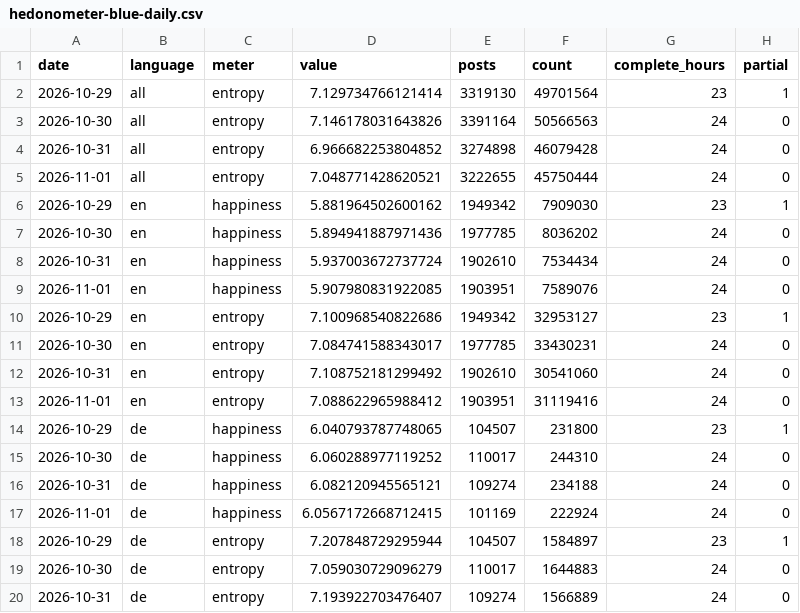
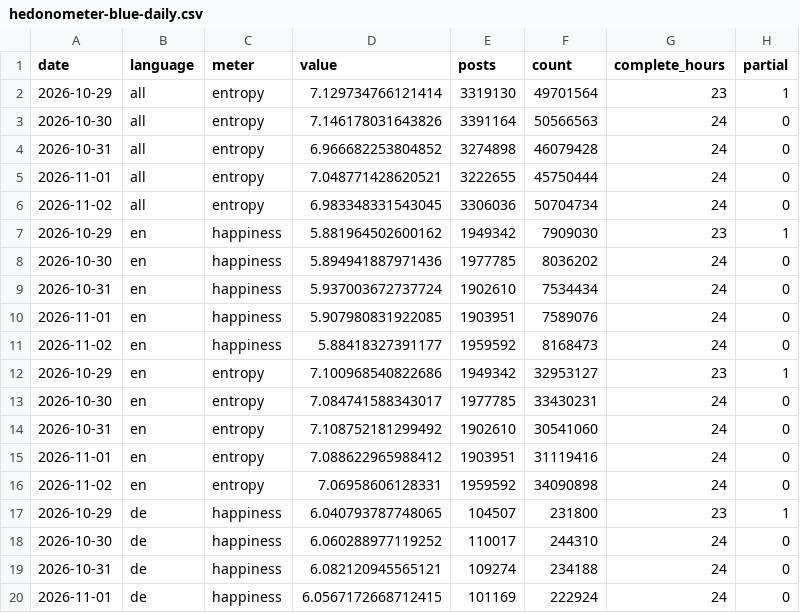
Before and after one commit to lewismath/hedonometer-blue, a CSV file: data/hedonometer-blue-daily.csv, drawn as a sheet; only a part is shown; the shorter side is filled out with more unchanged rows; the diff covers the shown part only.

Commit message:
data: through 2026-11-02

```diff
--- a/data/hedonometer-blue-daily.csv
+++ b/data/hedonometer-blue-daily.csv
@@ -5,2 +5,3 @@ date,language,meter,value,posts,count,complete_hours,partial
 2026-11-01,all,entropy,7.048771428620521,3222655,45750444,24,0
+2026-11-02,all,entropy,6.983348331543045,3306036,50704734,24,0
 2026-10-29,en,happiness,5.881964502600162,1949342,7909030,23,1
@@ -9,2 +10,3 @@ date,language,meter,value,posts,count,complete_hours,partial
 2026-11-01,en,happiness,5.907980831922085,1903951,7589076,24,0
+2026-11-02,en,happiness,5.88418327391177,1959592,8168473,24,0
 2026-10-29,en,entropy,7.100968540822686,1949342,32953127,23,1
@@ -13,2 +15,3 @@ date,language,meter,value,posts,count,complete_hours,partial
 2026-11-01,en,entropy,7.088622965988412,1903951,31119416,24,0
+2026-11-02,en,entropy,7.06958606128331,1959592,34090898,24,0
 2026-10-29,de,happiness,6.040793787748065,104507,231800,23,1
```
Also changed, not shown: 11 added rows elsewhere in this file, 26 other files.
